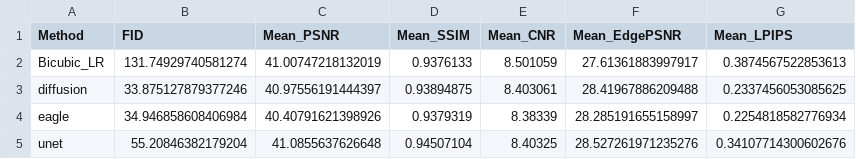
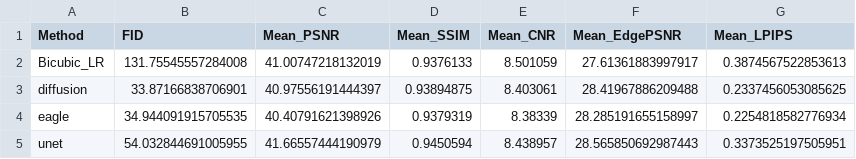
Before and after one commit to marcodsn/SISR_XRAY, a CSV file: results/validation/summary_metrics.csv, drawn as a sheet.

```diff
--- a/results/validation/summary_metrics.csv
+++ b/results/validation/summary_metrics.csv
@@ -1,5 +1,5 @@
 Method,FID,Mean_PSNR,Mean_SSIM,Mean_CNR,Mean_EdgePSNR,Mean_LPIPS
-Bicubic_LR,131.74929740581274,41.00747218132019,0.9376133,8.501059,27.61361883997917,0.3874567522853613
-diffusion,33.875127879377246,40.97556191444397,0.93894875,8.403061,28.41967886209488,0.2337456053085625
-eagle,34.946858608406984,40.40791621398926,0.9379319,8.38339,28.285191655158997,0.2254818582776934
-unet,55.20846382179204,41.0855637626648,0.94507104,8.40325,28.527261971235276,0.34107714300602676
+Bicubic_LR,131.75545557284008,41.00747218132019,0.9376133,8.501059,27.61361883997917,0.3874567522853613
+diffusion,33.87166838706901,40.97556191444397,0.93894875,8.403061,28.41967886209488,0.2337456053085625
+eagle,34.944091915705535,40.40791621398926,0.9379319,8.38339,28.285191655158997,0.2254818582776934
+unet,54.032844691005955,41.66557444190979,0.9450594,8.438957,28.565850692987443,0.3373525197505951
```
Also changed, not shown: results/validation/detailed_metrics.csv, 2 other files.
